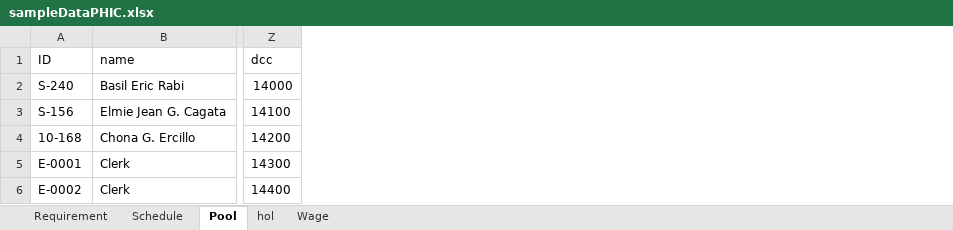
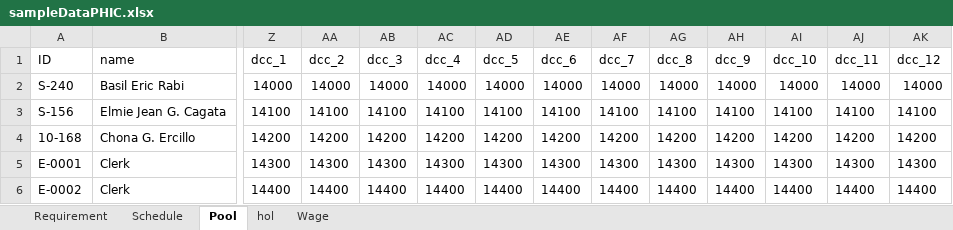
Before and after one commit to basilrabi/mansched, an Excel workbook: inst/exdata/sampleDataPHIC.xlsx, sheet Pool, drawn as a sheet; only a part is shown, gaps mark what is left out; values as stored, in another font and other column widths than the file's, no borders; the diff names each change by its address in the sheet, - before the commit and + after, or states it on an @@ line.

Commit message:
enable having a different dump cost center for every month
fixes #10

```diff
--- a/inst/exdata/sampleDataPHIC.xlsx (sheet Pool)
+++ b/inst/exdata/sampleDataPHIC.xlsx (sheet Pool)
+column AA (dcc_2), rows 2-6: 14000 | 14100 | 14200 | 14300 | 14400
+column AB (dcc_3), rows 2-6: 14000 | 14100 | 14200 | 14300 | 14400
+column AC (dcc_4), rows 2-6: 14000 | 14100 | 14200 | 14300 | 14400
+column AD (dcc_5), rows 2-6: 14000 | 14100 | 14200 | 14300 | 14400
+column AE (dcc_6), rows 2-6: 14000 | 14100 | 14200 | 14300 | 14400
+column AF (dcc_7), rows 2-6: 14000 | 14100 | 14200 | 14300 | 14400
+column AG (dcc_8), rows 2-6: 14000 | 14100 | 14200 | 14300 | 14400
+column AH (dcc_9), rows 2-6: 14000 | 14100 | 14200 | 14300 | 14400
+column AI (dcc_10), rows 2-6: 14000 | 14100 | 14200 | 14300 | 14400
+column AJ (dcc_11), rows 2-6: 14000 | 14100 | 14200 | 14300 | 14400
+column AK (dcc_12), rows 2-6: 14000 | 14100 | 14200 | 14300 | 14400
-Z1: dcc
+Z1: dcc_1
```
Also changed, not shown: inst/exdata/sampleData.xlsx, inst/exdata/sampleDataRegNonWhite.xlsx, 14 other files.
